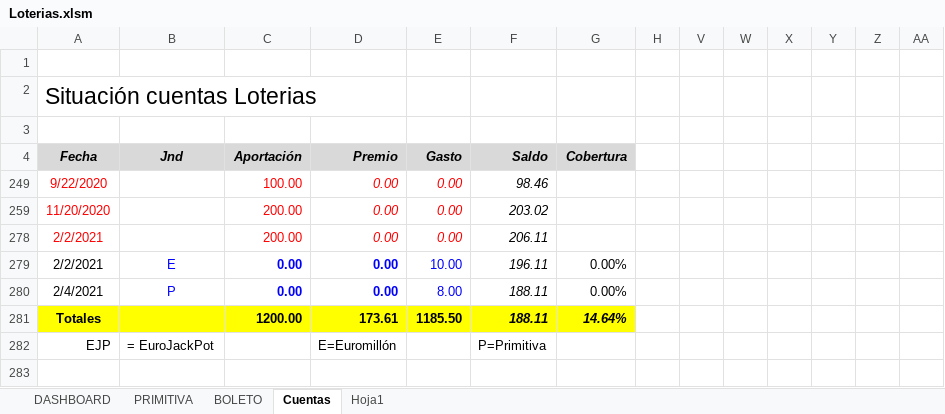
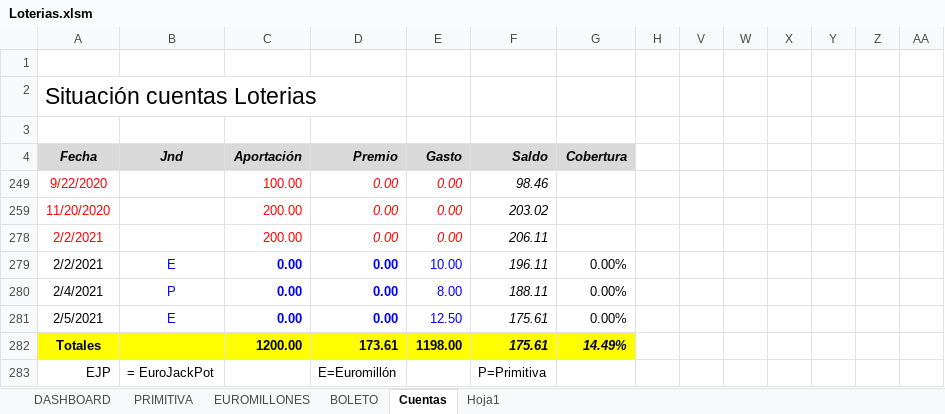
Before and after one commit to jaleo56/Loterias, an Excel workbook: Loterias.xlsm, sheet Cuentas, drawn as a sheet; only a part is shown; values as stored, in another font and other column widths than the file's, no borders; addresses are those after the commit; rows hold the shown columns only; the diff names each change by its address in the sheet, - before the commit and + after, or states it on an @@ line.

```diff
--- a/Loterias.xlsm (sheet Cuentas)
+++ b/Loterias.xlsm (sheet Cuentas)
+sheet tab: EUROMILLONES
+row 281: 2/5/2021 | E | 0.00 | 0.00 | 12.50 | 175.61 | 0.00%
-E282: 1185.50
+E282: 1198.00
-F282: 188.11
+F282: 175.61
-G282: 14.64%
+G282: 14.49%
```
Also changed, not shown: sheet PRIMITIVA, sheet DASHBOARD, sheet BOLETO, formulas that keep their value, charts or pictures, 13 other files.
